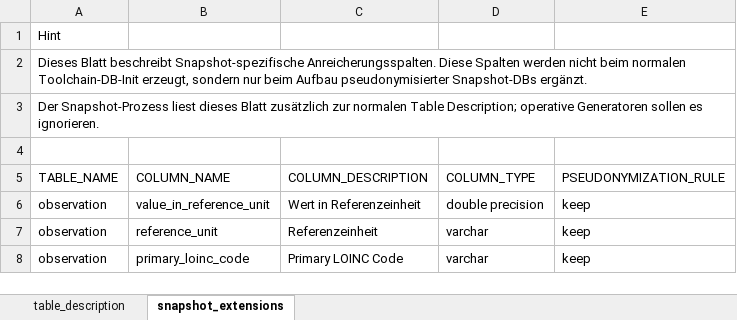
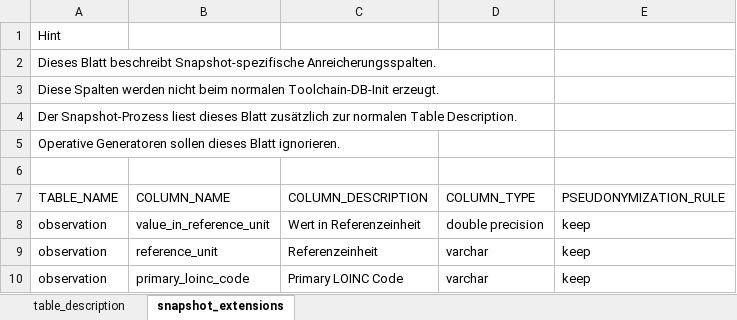
Before and after one commit to medizininformatik-initiative/INTERPOLAR, an Excel workbook: R-cds2db/cds2db/inst/extdata/Table_Description.xlsx, sheet snapshot_extensions, drawn as a sheet; values as stored, in another font and other column widths than the file's, no borders; the diff names each change by its address in the sheet, - before the commit and + after, or states it on an @@ line.

Commit message:
feat: add pseudonym mapping support refs #1264

```diff
--- a/R-cds2db/cds2db/inst/extdata/Table_Description.xlsx (sheet snapshot_extensions)
+++ b/R-cds2db/cds2db/inst/extdata/Table_Description.xlsx (sheet snapshot_extensions)
-A2 (TABLE_NAME): …Snapshot-spezifische Anreicherungsspalten. Diese Spalten werden nicht beim normalen Toolchain-DB-Init erzeugt, sondern nur beim Aufbau pseudonymisierter Snapshot-DBs ergänzt.
+A2 (TABLE_NAME): …Snapshot-spezifische Anreicherungsspalten.
-A3 (TABLE_NAME): Der Snapshot-Prozess liest dieses Blatt zusätzlich zur normalen Table Description; operative Generatoren sollen es ignorieren.
+A3 (TABLE_NAME): Diese Spalten werden nicht beim normalen Toolchain-DB-Init erzeugt.
+row 4: Der Snapshot-Prozess liest dieses Blatt zusätzlich zur normalen Table Description.
+row 5: Operative Generatoren sollen dieses Blatt ignorieren.
```
Also changed, not shown: R-cds2db/cds2db/inst/extdata/Table_Description_Definition.xlsx, 3 other files.
